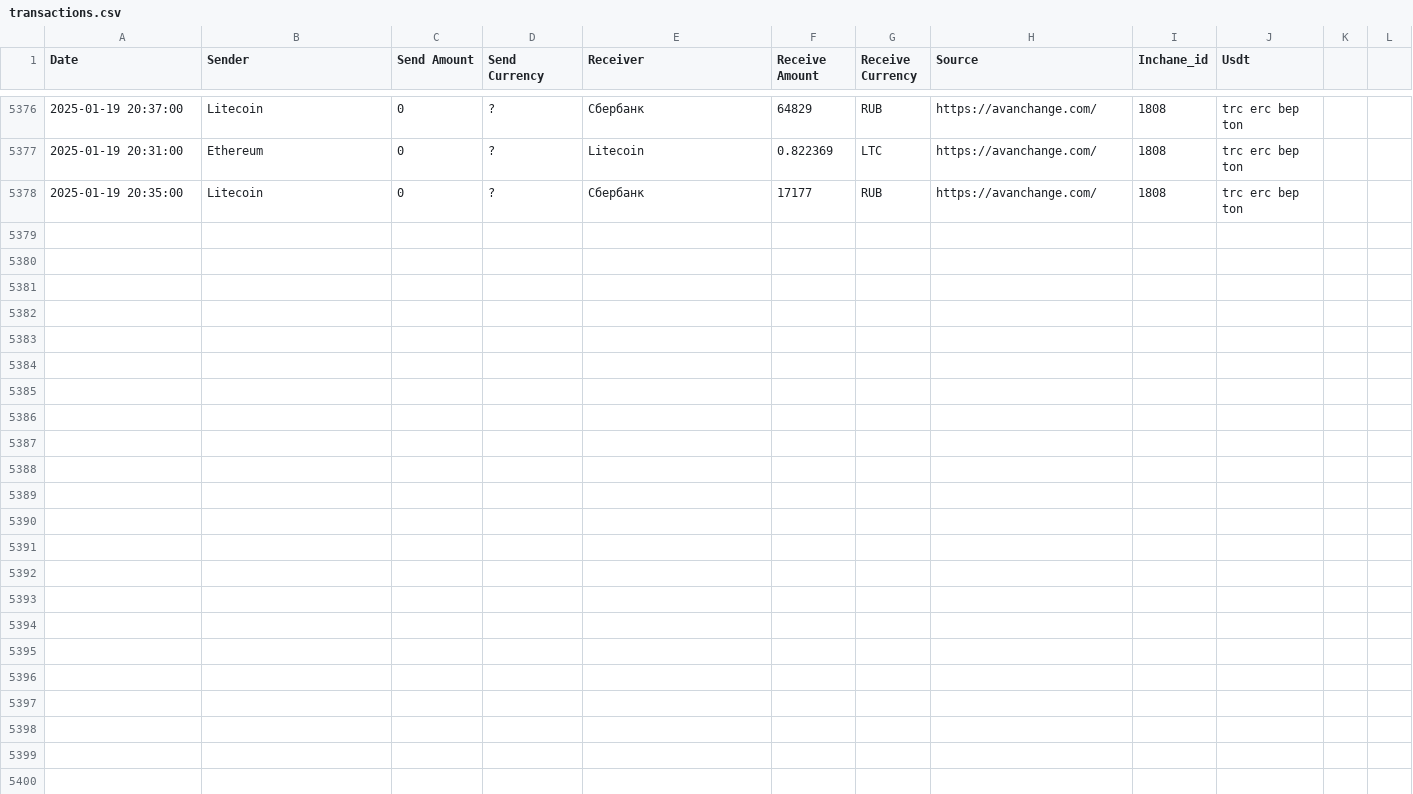
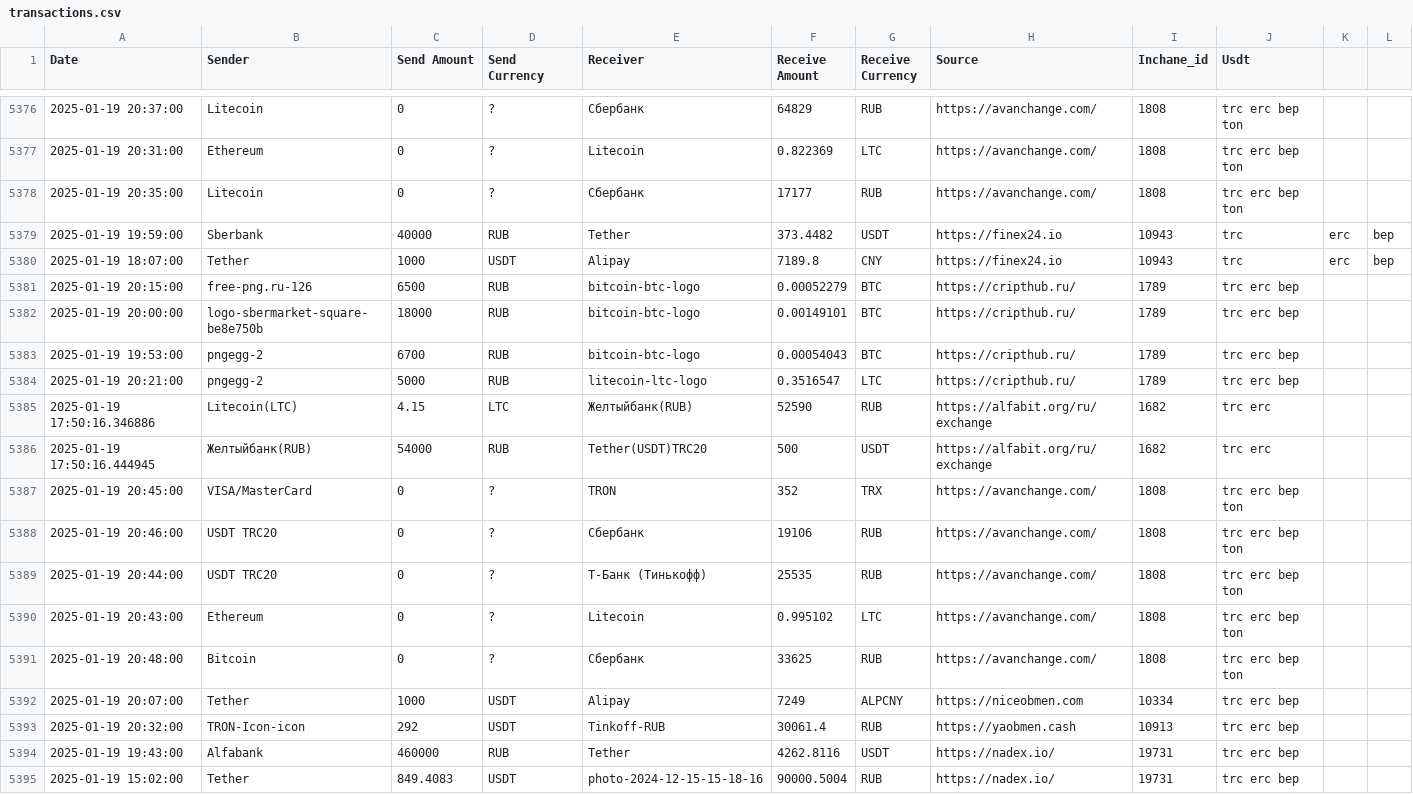
Before and after one commit to rusalyow/oth, a CSV file: transactions.csv, drawn as a sheet; only a part is shown, gaps mark what is left out.

Commit message:
автокомит

```diff
--- a/transactions.csv
+++ b/transactions.csv
@@ -5378 +5378,18 @@ Date,Sender,Send Amount,Send Currency,Receiver,Receive Amount,Receive Currency,S
 2025-01-19 20:35:00,Litecoin,0,?,Сбербанк,17177,RUB,https://avanchange.com/,1808,trc erc bep ton
+2025-01-19 19:59:00,Sberbank,40000,RUB,Tether,373.4482,USDT,https://finex24.io,10943,trc,erc,bep
+2025-01-19 18:07:00,Tether,1000,USDT,Alipay,7189.8,CNY,https://finex24.io,10943,trc,erc,bep
+2025-01-19 20:15:00,free-png.ru-126,6500,RUB,bitcoin-btc-logo,0.00052279,BTC,https://cripthub.ru/,1789,trc erc bep
+2025-01-19 20:00:00,logo-sbermarket-square-be8e750b,18000,RUB,bitcoin-btc-logo,0.00149101,BTC,https://cripthub.ru/,1789,trc erc bep
+2025-01-19 19:53:00,pngegg-2,6700,RUB,bitcoin-btc-logo,0.00054043,BTC,https://cripthub.ru/,1789,trc erc bep
+2025-01-19 20:21:00,pngegg-2,5000,RUB,litecoin-ltc-logo,0.3516547,LTC,https://cripthub.ru/,1789,trc erc bep
+2025-01-19 17:50:16.346886,Litecoin(LTC),4.15,LTC,Желтыйбанк(RUB),52590,RUB,https://alfabit.org/ru/exchange,1682,trc erc
+2025-01-19 17:50:16.444945,Желтыйбанк(RUB),54000,RUB,Tether(USDT)TRC20,500,USDT,https://alfabit.org/ru/exchange,1682,trc erc
+2025-01-19 20:45:00,VISA/MasterCard,0,?,TRON,352,TRX,https://avanchange.com/,1808,trc erc bep ton
+2025-01-19 20:46:00,USDT TRC20,0,?,Сбербанк,19106,RUB,https://avanchange.com/,1808,trc erc bep ton
+2025-01-19 20:44:00,USDT TRC20,0,?,Т-Банк (Тинькофф),25535,RUB,https://avanchange.com/,1808,trc erc bep ton
+2025-01-19 20:43:00,Ethereum,0,?,Litecoin,0.995102,LTC,https://avanchange.com/,1808,trc erc bep ton
+2025-01-19 20:48:00,Bitcoin,0,?,Сбербанк,33625,RUB,https://avanchange.com/,1808,trc erc bep ton
+2025-01-19 20:07:00,Tether,1000,USDT,Alipay,7249,ALPCNY,https://niceobmen.com,10334,trc erc bep
+2025-01-19 20:32:00,TRON-Icon-icon,292,USDT,Tinkoff-RUB,30061.4,RUB,https://yaobmen.cash,10913,trc erc bep
+2025-01-19 19:43:00,Alfabank,460000,RUB,Tether,4262.8116,USDT,https://nadex.io/,19731,trc erc bep
+2025-01-19 15:02:00,Tether,849.4083,USDT,photo-2024-12-15-15-18-16,90000.5004,RUB,https://nadex.io/,19731,trc erc bep
```
